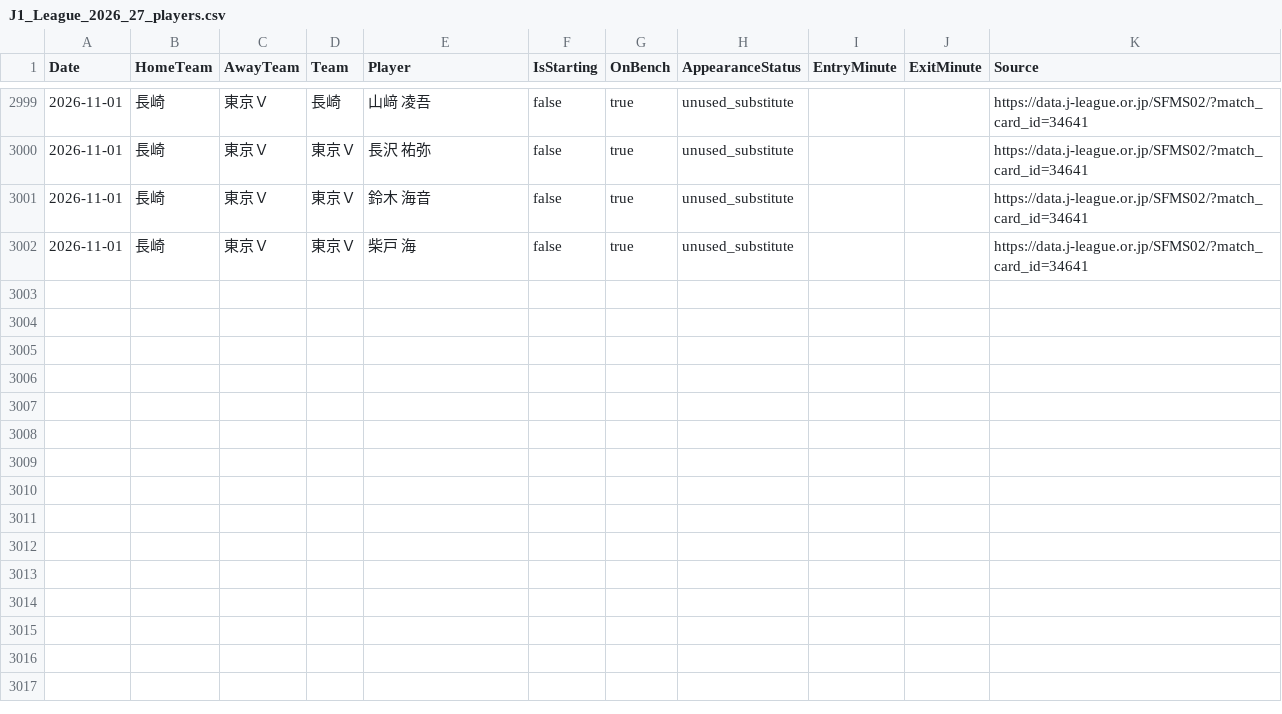
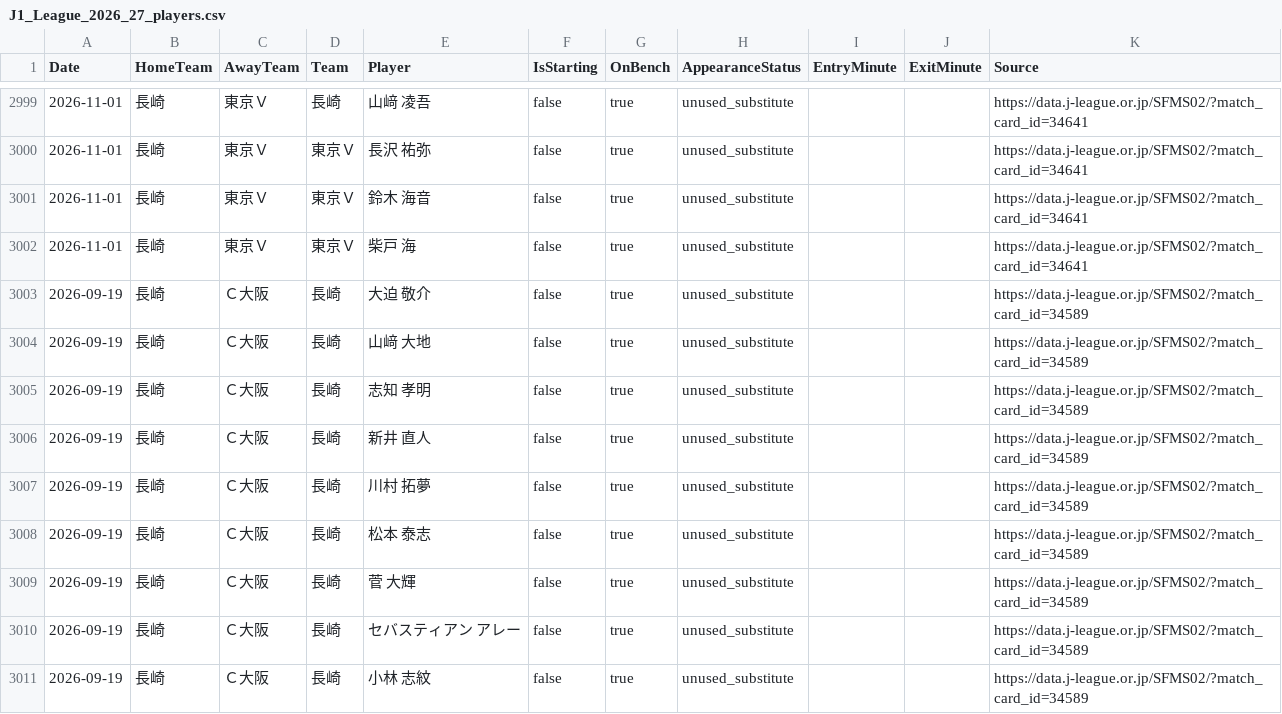
Before and after one commit to zj03204112-hub/-, a CSV file: data/season_match_detail/J1_League_2026_27_players.csv, drawn as a sheet; only a part is shown, gaps mark what is left out; the diff names each change by its address in the sheet, - before the commit and + after, or states it on an @@ line.

Commit message:
Restore official J1 player details for match cards 34589-34593

```diff
--- a/data/season_match_detail/J1_League_2026_27_players.csv
+++ b/data/season_match_detail/J1_League_2026_27_players.csv
+row 3003: 2026-09-19 | 長崎 | Ｃ大阪 | 長崎 | 大迫 敬介 | false | true | unused_substitute |  |  | https://data.j-league.or.jp/SFMS02/?match_card_id=34589
+row 3004: 2026-09-19 | 長崎 | Ｃ大阪 | 長崎 | 山﨑 大地 | false | true | unused_substitute |  |  | https://data.j-league.or.jp/SFMS02/?match_card_id=34589
+row 3005: 2026-09-19 | 長崎 | Ｃ大阪 | 長崎 | 志知 孝明 | false | true | unused_substitute |  |  | https://data.j-league.or.jp/SFMS02/?match_card_id=34589
+row 3006: 2026-09-19 | 長崎 | Ｃ大阪 | 長崎 | 新井 直人 | false | true | unused_substitute |  |  | https://data.j-league.or.jp/SFMS02/?match_card_id=34589
+row 3007: 2026-09-19 | 長崎 | Ｃ大阪 | 長崎 | 川村 拓夢 | false | true | unused_substitute |  |  | https://data.j-league.or.jp/SFMS02/?match_card_id=34589
+row 3008: 2026-09-19 | 長崎 | Ｃ大阪 | 長崎 | 松本 泰志 | false | true | unused_substitute |  |  | https://data.j-league.or.jp/SFMS02/?match_card_id=34589
+row 3009: 2026-09-19 | 長崎 | Ｃ大阪 | 長崎 | 菅 大輝 | false | true | unused_substitute |  |  | https://data.j-league.or.jp/SFMS02/?match_card_id=34589
+row 3010: 2026-09-19 | 長崎 | Ｃ大阪 | 長崎 | セバスティアン アレー | false | true | unused_substitute |  |  | https://data.j-league.or.jp/SFMS02/?match_card_id=34589
+row 3011: 2026-09-19 | 長崎 | Ｃ大阪 | 長崎 | 小林 志紋 | false | true | unused_substitute |  |  | https://data.j-league.or.jp/SFMS02/?match_card_id=34589
```
